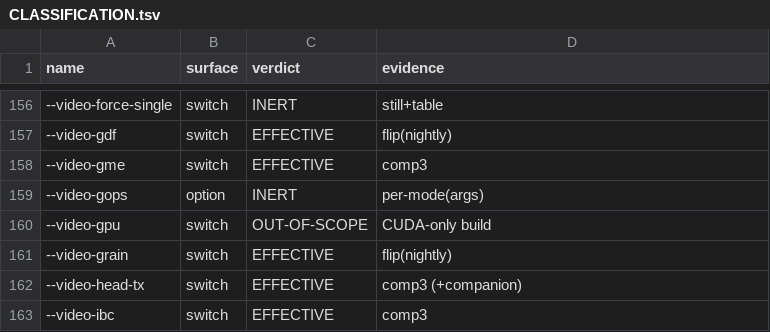
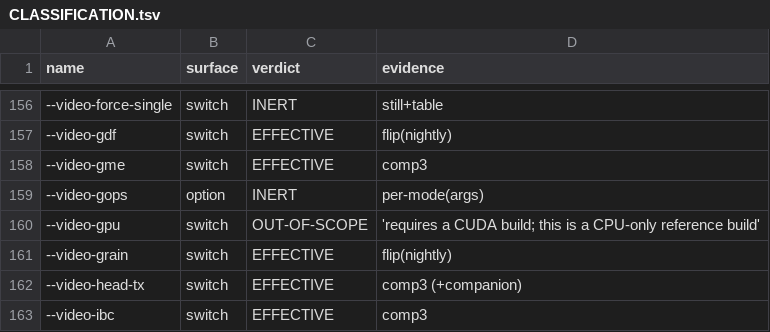
Before and after one commit to baiango/av2enc, a TSV file: docs/flag-sweep/CLASSIFICATION.tsv, drawn as a sheet; only a part is shown, gaps mark what is left out; the diff covers the shown part only.

Commit message:
execute the six OUT-OF-SCOPE rows: three judged, three blocked by build or spec
--recon        INERT via the multi-tile still path (--still --tiles 2x2
               --no-deblock): recon Y4M written 172,845 B, stream 4,210 B = base.
               It never needed a 10-bit core -- the 10-bit message was about the
               input coloursapce, and the help names the multi-tile still path.
--vram-cap     INERT: 18,845 B = base, with the build's own 'no effect in a
               CPU-only build' note.
--gpu-plan     OWN-WRITER-OK: a dry run prints a host tile plan (4x2, 8 tiles)
               and writes no stream.
--video-gpu    blocked: 'requires a CUDA build; this is a CPU-only reference build'
--still-gpu    blocked: same
--svc-inter-layer  refused: 'not a conforming AV2 v1.0.0 feature: §6.8.2'

Final: 524 rows -- 235 EFFECTIVE, 283 INERT, 3 OWN-WRITER-OK, 3 OUT-OF-SCOPE,
0 REJECTED.

```diff
--- a/docs/flag-sweep/CLASSIFICATION.tsv
+++ b/docs/flag-sweep/CLASSIFICATION.tsv
@@ -159,3 +159,3 @@ name	surface	verdict	evidence
 --video-gops	option	INERT	per-mode(args)
---video-gpu	switch	OUT-OF-SCOPE	CUDA-only build
+--video-gpu	switch	OUT-OF-SCOPE	'requires a CUDA build; this is a CPU-only reference build'
 --video-grain	switch	EFFECTIVE	flip(nightly)
```
Also changed, not shown: 8 edited cells elsewhere in this file, 1 other file.
